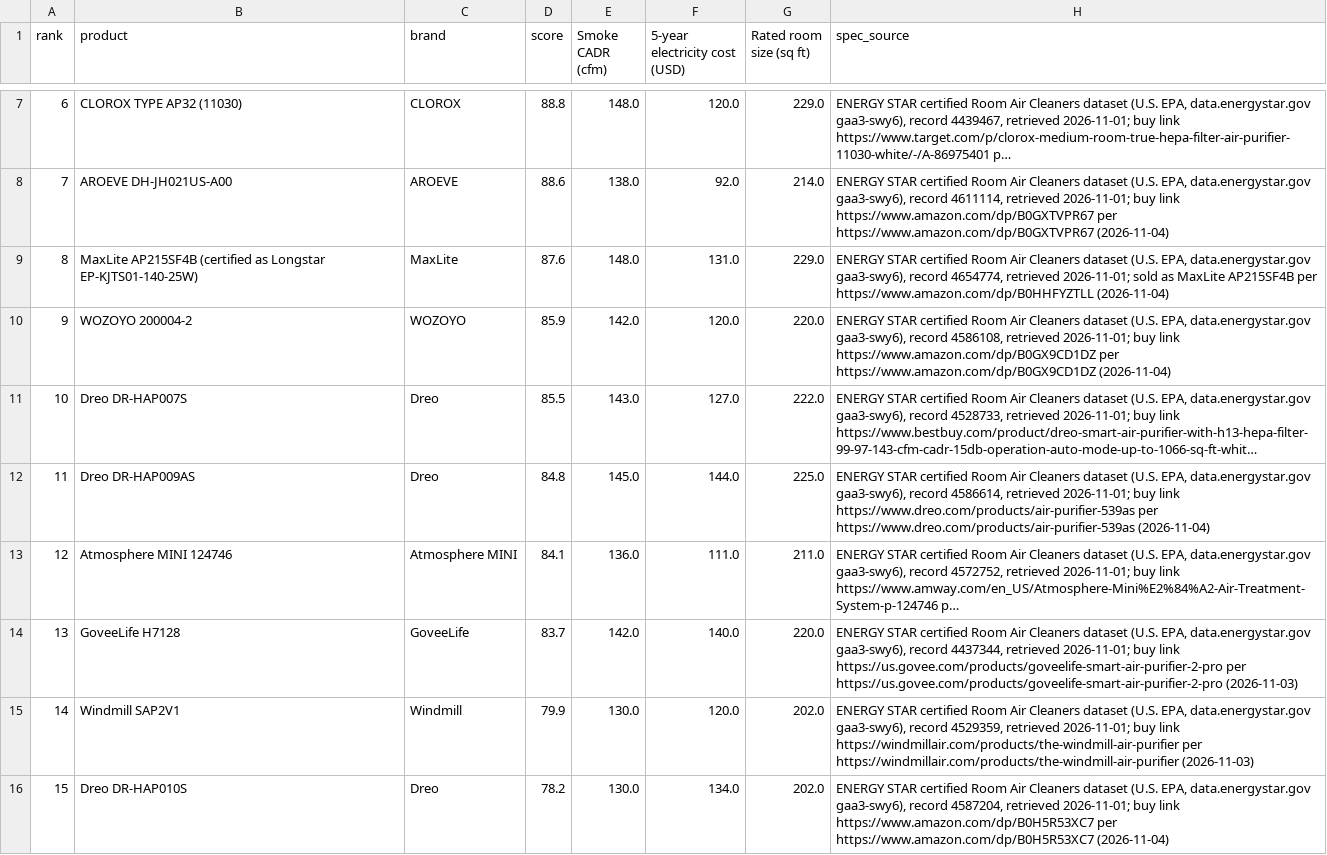
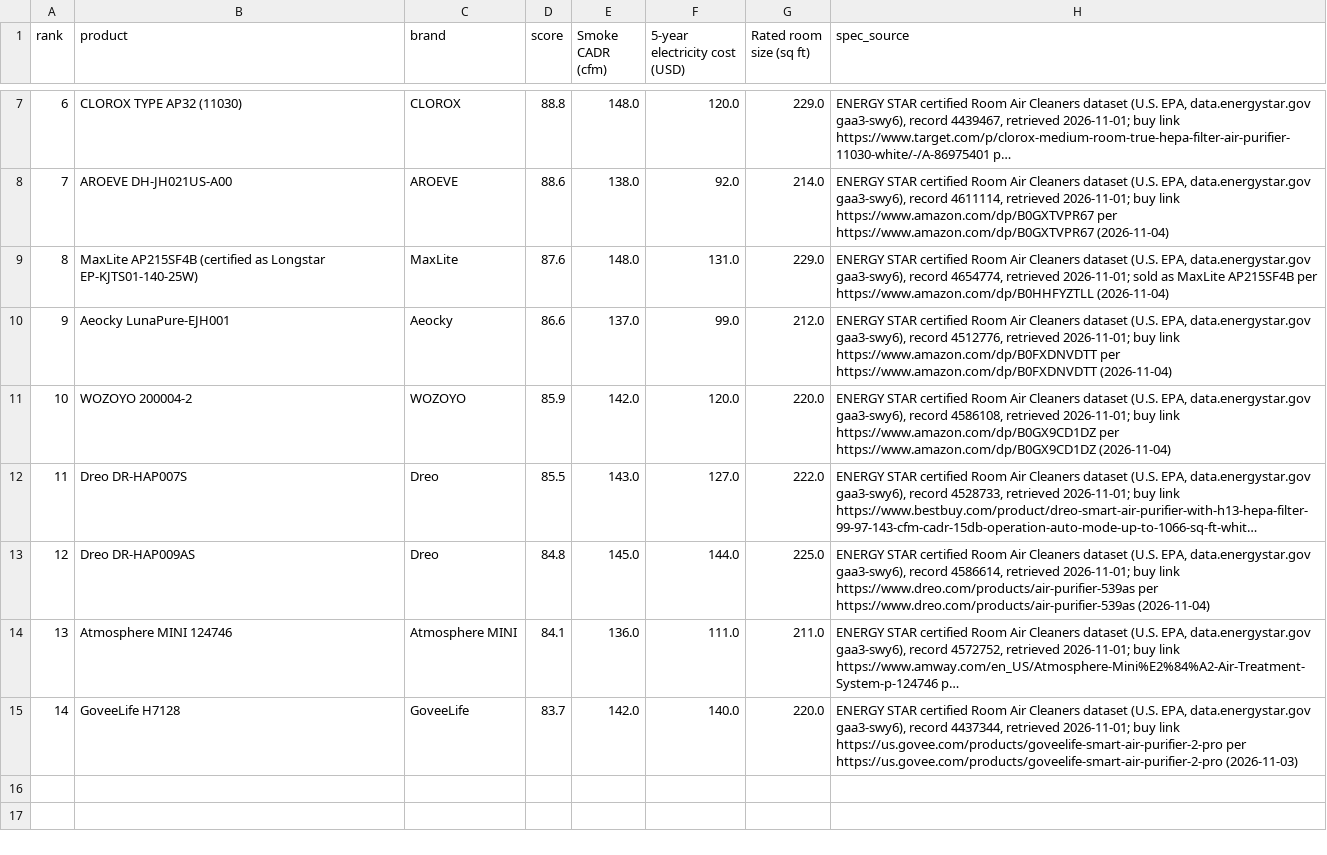
Before and after one commit to Milazzo11/bytherank-site, a CSV file: data/best-air-purifiers-for-small-rooms.csv, drawn as a sheet; only a part is shown, gaps mark what is left out; long unchanged cells end in …; removed rows and columns are numbered as before the commit, all else as after; the diff names each change by its address in the sheet, - before the commit and + after, or states it on an @@ line.

```diff
--- a/data/best-air-purifiers-for-small-rooms.csv
+++ b/data/best-air-purifiers-for-small-rooms.csv
+row 10: 9 | Aeocky LunaPure-EJH001 | Aeocky | 86.6 | 137.0 | 99.0 | 212.0 | ENERGY STAR certified Room Air Cleaners dataset (U.S. EPA, data.energystar.gov gaa3-swy6), record 4512776, retrieved 2026-11-01; buy link https://www.amazon.com/dp/B0FXDNVDTT per https://www.amazon.com/dp/B0FXDNVDTT (2026-11-04)
@@ column A (rank) renumbered between rows 11 and 15 @@
-row 15: 14 | Windmill SAP2V1 | Windmill | 79.9 | 130.0 | 120.0 | 202.0 | ENERGY STAR certified Room Air Cleaners dataset (U.S. EPA, data.energystar.gov gaa3-swy6), record 4529359, retrieved 2026-11-01; buy link https://windmillair.com/products/the-windmill-air-purifier per https://windmillair.com/products/the-windmill-air-purifier (2026-11-03)
-row 16: 15 | Dreo DR-HAP010S | Dreo | 78.2 | 130.0 | 134.0 | 202.0 | ENERGY STAR certified Room Air Cleaners dataset (U.S. EPA, data.energystar.gov gaa3-swy6), record 4587204, retrieved 2026-11-01; buy link https://www.amazon.com/dp/B0H5R53XC7 per https://www.amazon.com/dp/B0H5R53XC7 (2026-11-04)
```
Also changed, not shown: data/air-purifier-ozone-room-fit-per_set.csv, data/best-smart-air-purifiers.csv, 16 other files.
